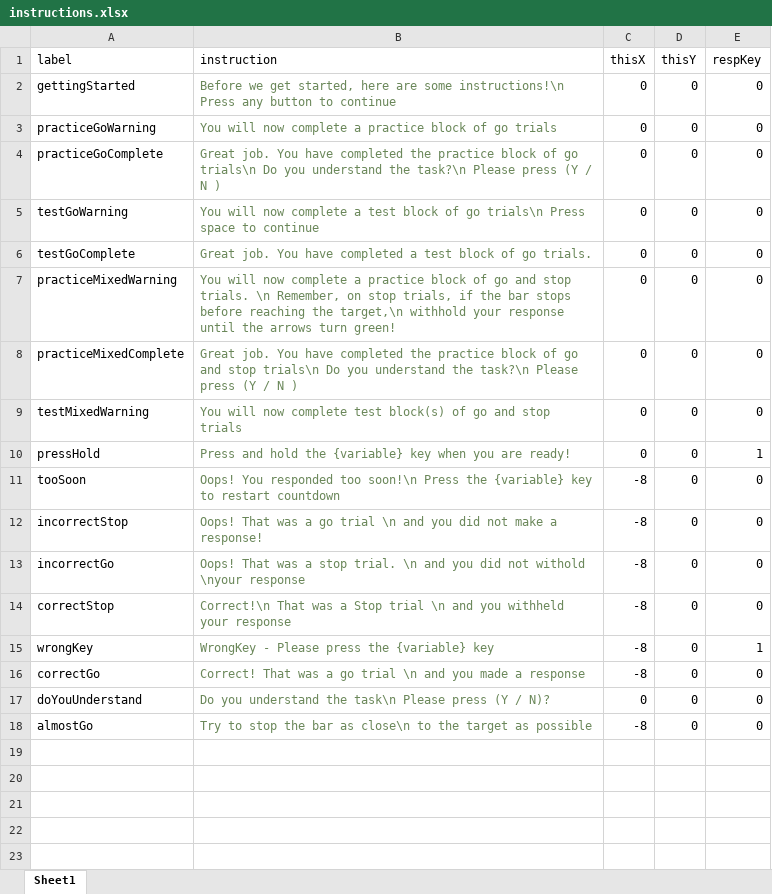
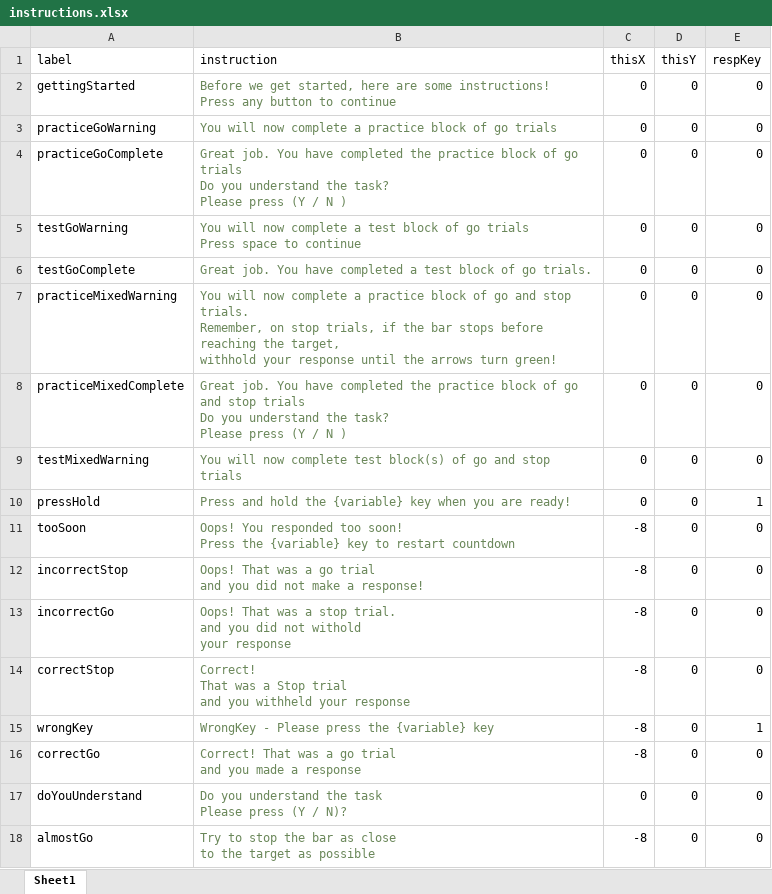
Before and after one commit to teamOSTAP/OSARI, an Excel workbook: conditionFiles/instructions.xlsx, sheet Sheet1, drawn as a sheet; values as stored, in another font and other column widths than the file's, no borders; ↵ is a line break in a cell; the diff names each change by its address in the sheet, - before the commit and + after, or states it on an @@ line.

```diff
--- a/conditionFiles/instructions.xlsx (sheet Sheet1)
+++ b/conditionFiles/instructions.xlsx (sheet Sheet1)
-B2 (instruction): …are some instructions!\n Press any…
+B2 (instruction): …are some instructions! ↵ Press any…
-B4 (instruction): …of go trials\n Do you understand the task?\n Please press…
+B4 (instruction): …of go trials ↵ Do you understand the task? ↵ Please press…
-B5 (instruction): …of go trials\n Press space…
+B5 (instruction): …of go trials ↵ Press space…
-B7 (instruction): …stop trials. \n Remember, on stop trials, if the bar stops before reaching the target,\n withhold your…
+B7 (instruction): …stop trials. ↵ Remember, on stop trials, if the bar stops before reaching the target, ↵ withhold your…
-B8 (instruction): …and stop trials\n Do you understand the task?\n Please press…
+B8 (instruction): …and stop trials ↵ Do you understand the task? ↵ Please press…
-B11 (instruction): …responded too soon!\n Press the…
+B11 (instruction): …responded too soon! ↵ Press the…
-B12 (instruction): …go trial \n and you…
+B12 (instruction): …go trial ↵ and you…
-B13 (instruction): …stop trial. \n and you did not withold \nyour response
+B13 (instruction): …stop trial. ↵ and you did not withold ↵ your response
-B14 (instruction): Correct!\n That was a Stop trial \n and you…
+B14 (instruction): Correct! ↵ That was a Stop trial ↵ and you…
-B16 (instruction): …go trial \n and you…
+B16 (instruction): …go trial ↵ and you…
-B17 (instruction): …understand the task\n Please press…
+B17 (instruction): …understand the task ↵ Please press…
-B18 (instruction): …bar as close\n to the…
+B18 (instruction): …bar as close ↵ to the…
```
Also changed, not shown: 4 other files.
